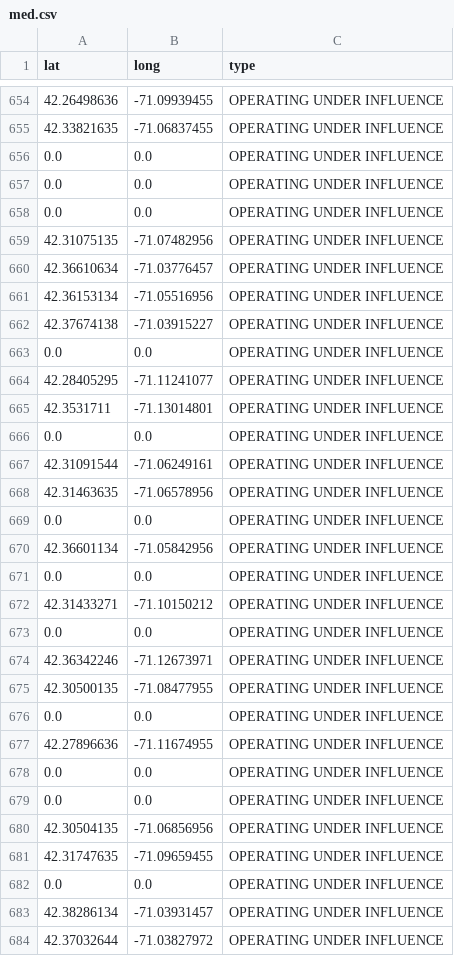
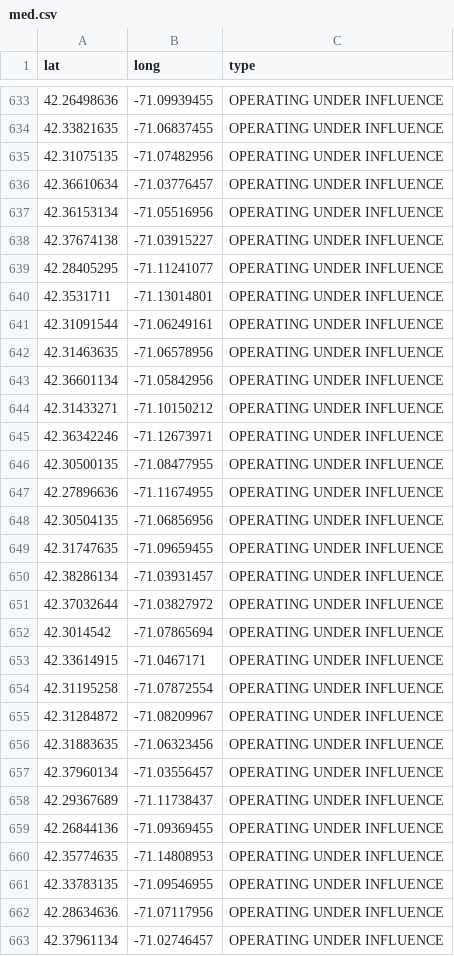
Before and after one commit to kalyons11/6.s097-project, a CSV file: data/med.csv, drawn as a sheet; only a part is shown, gaps mark what is left out; the shorter side is filled out with more unchanged rows; the diff covers the shown part only; the diff names each change by its address in the sheet, - before the commit and + after, or states it on an @@ line.

```diff
--- a/data/med.csv
+++ b/data/med.csv
-row 656: 0.0 | 0.0 | OPERATING UNDER INFLUENCE
-row 657: 0.0 | 0.0 | OPERATING UNDER INFLUENCE
-row 658: 0.0 | 0.0 | OPERATING UNDER INFLUENCE
-row 663: 0.0 | 0.0 | OPERATING UNDER INFLUENCE
-row 666: 0.0 | 0.0 | OPERATING UNDER INFLUENCE
-row 669: 0.0 | 0.0 | OPERATING UNDER INFLUENCE
-row 671: 0.0 | 0.0 | OPERATING UNDER INFLUENCE
-row 673: 0.0 | 0.0 | OPERATING UNDER INFLUENCE
-row 676: 0.0 | 0.0 | OPERATING UNDER INFLUENCE
-row 678: 0.0 | 0.0 | OPERATING UNDER INFLUENCE
-row 679: 0.0 | 0.0 | OPERATING UNDER INFLUENCE
-row 682: 0.0 | 0.0 | OPERATING UNDER INFLUENCE
```
Also changed, not shown: 29 removed rows elsewhere in this file, 10 other files.
